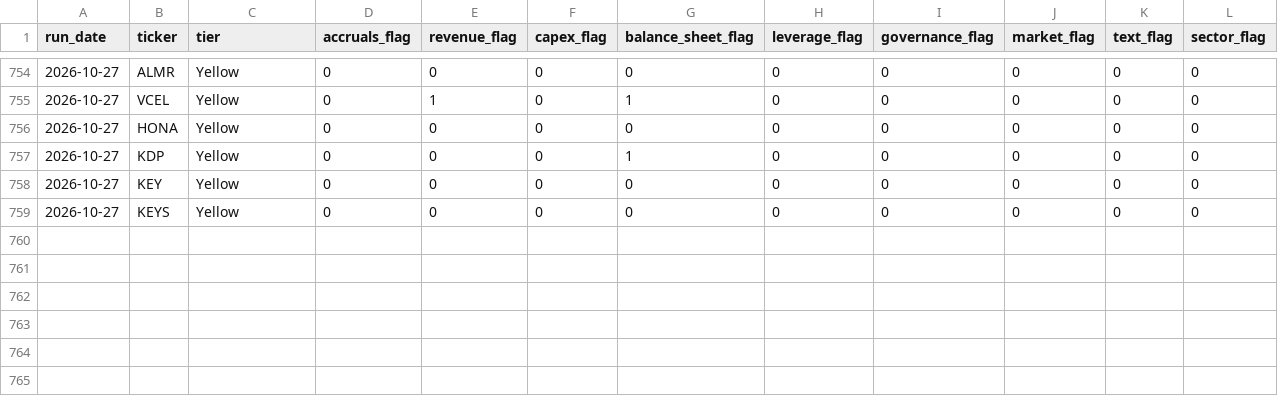
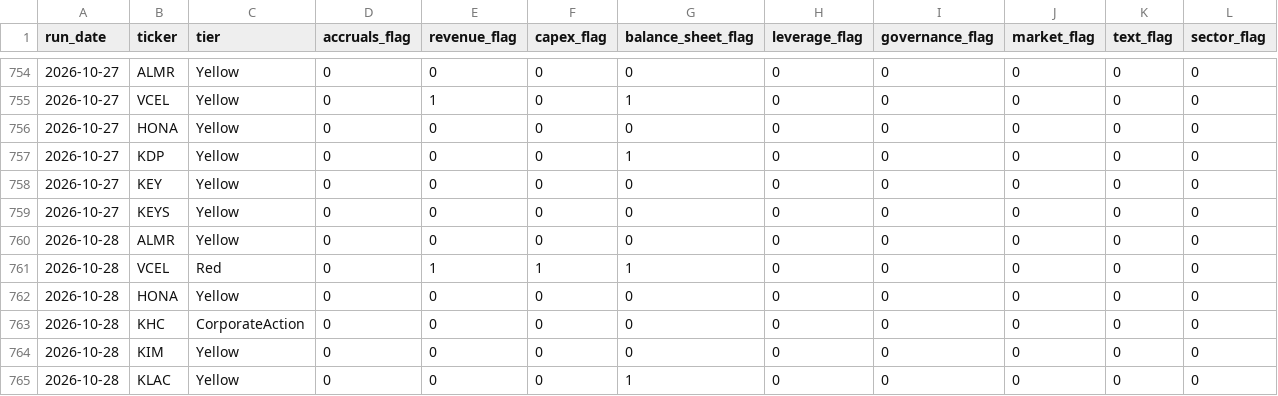
Before and after one commit to jroypeterson/forensic-triage, a CSV file: data/flags_history.csv, drawn as a sheet; only a part is shown, gaps mark what is left out; rows hold the shown columns only; the diff names each change by its address in the sheet, - before the commit and + after, or states it on an @@ line.

```diff
--- a/data/flags_history.csv
+++ b/data/flags_history.csv
+row 760: 2026-10-28 | ALMR | Yellow | 0 | 0 | 0 | 0 | 0 | 0 | 0 | 0 | 0
+row 761: 2026-10-28 | VCEL | Red | 0 | 1 | 1 | 1 | 0 | 0 | 0 | 0 | 0
+row 762: 2026-10-28 | HONA | Yellow | 0 | 0 | 0 | 0 | 0 | 0 | 0 | 0 | 0
+row 763: 2026-10-28 | KHC | CorporateAction | 0 | 0 | 0 | 0 | 0 | 0 | 0 | 0 | 0
+row 764: 2026-10-28 | KIM | Yellow | 0 | 0 | 0 | 0 | 0 | 0 | 0 | 0 | 0
+row 765: 2026-10-28 | KLAC | Yellow | 0 | 0 | 0 | 1 | 0 | 0 | 0 | 0 | 0
```
Also changed, not shown: 3 other files.
